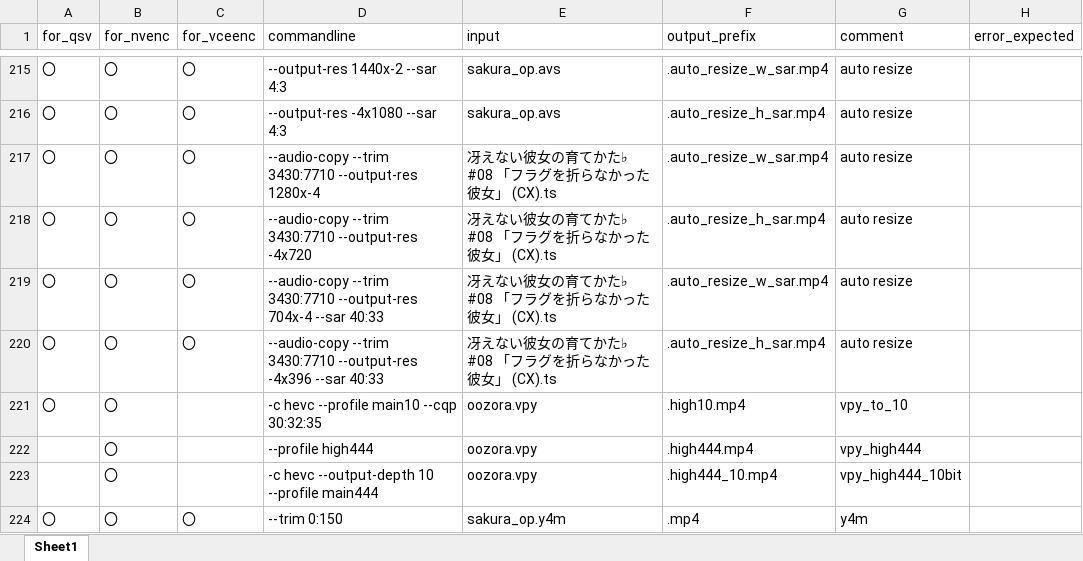
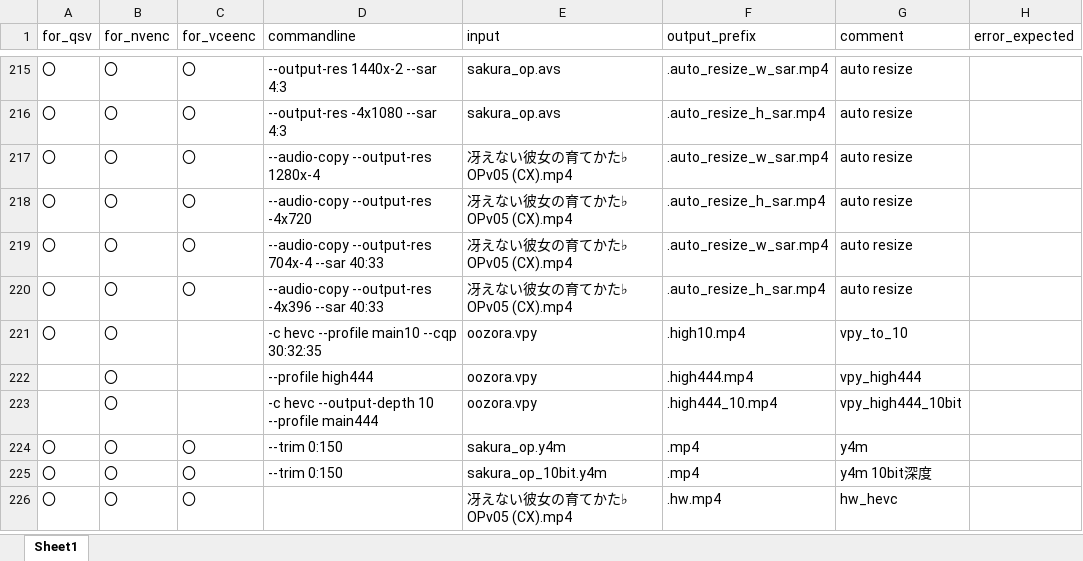
Before and after one commit to rigaya/HWEncTest, an Excel workbook: HWEncTest/HWEncTest.xlsx, sheet Sheet1, drawn as a sheet; only a part is shown, gaps mark what is left out; the shorter side is filled out with more unchanged rows; values as stored, in another font and other column widths than the file's, no borders; the diff covers the shown part only; the diff names each change by its address in the sheet, - before the commit and + after, or states it on an @@ line.

```diff
--- a/HWEncTest/HWEncTest.xlsx (sheet Sheet1)
+++ b/HWEncTest/HWEncTest.xlsx (sheet Sheet1)
-D217 (commandline): --audio-copy --trim 3430:7710 --output-res 1280x-4
+D217 (commandline): --audio-copy --output-res 1280x-4
-E217:E220 (input): 冴えない彼女の育てかた♭ #08 「フラグを折らなかった彼女」 (CX).ts
+E217:E220 (input): 冴えない彼女の育てかた♭ OPv05 (CX).mp4
-D218 (commandline): --audio-copy --trim 3430:7710 --output-res -4x720
+D218 (commandline): --audio-copy --output-res -4x720
-D219 (commandline): --audio-copy --trim 3430:7710 --output-res 704x-4…
+D219 (commandline): --audio-copy --output-res 704x-4…
-D220 (commandline): --audio-copy --trim 3430:7710 --output-res -4x396…
+D220 (commandline): --audio-copy --output-res -4x396…
```
Also changed, not shown: 12 added rows and 1 edited cell elsewhere in this sheet.
